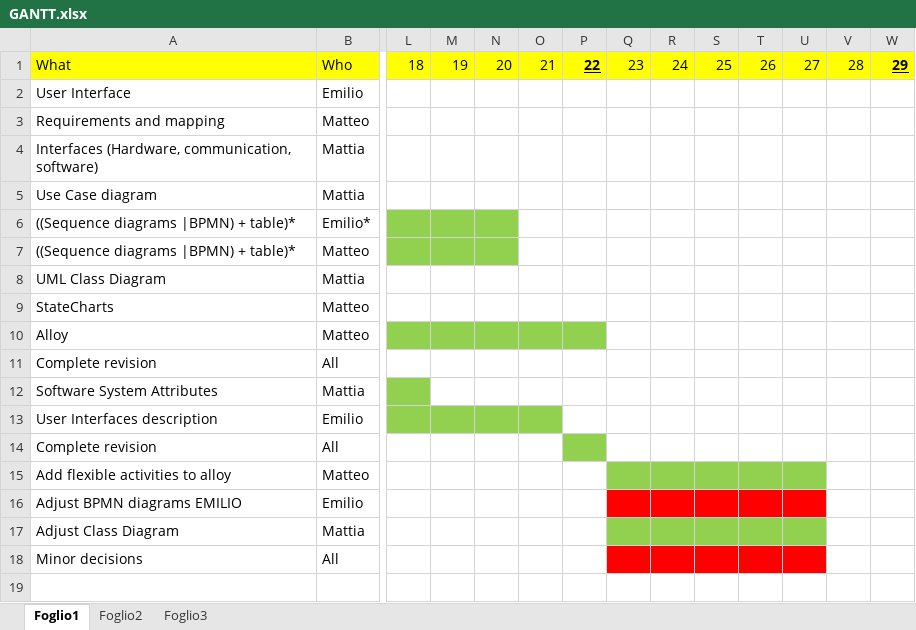
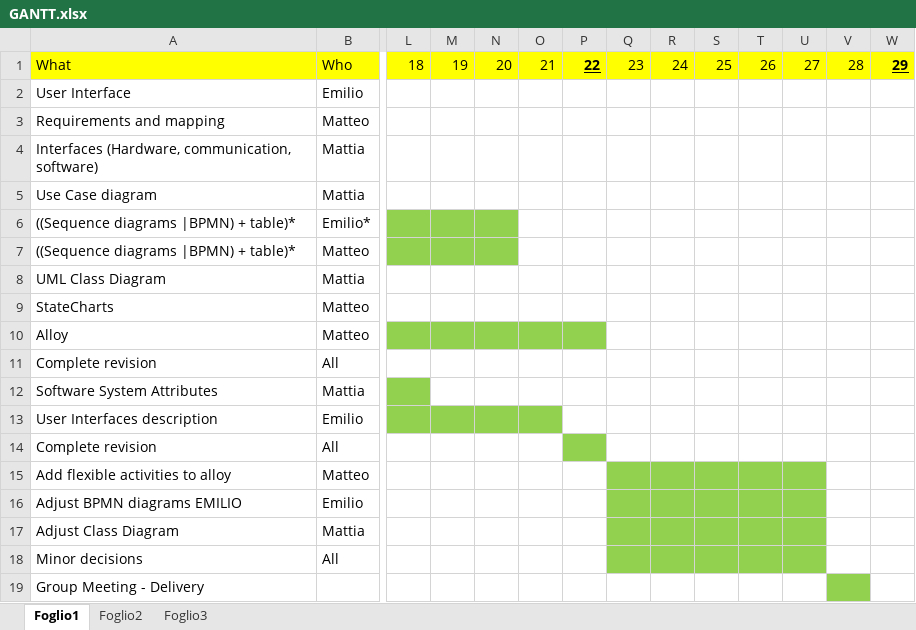
Before and after one commit to MatteoBiasielli/TravlendarPlus, an Excel workbook: RASD/GANTT.xlsx, sheet Foglio1, drawn as a sheet; only a part is shown, gaps mark what is left out; values as stored, in another font and other column widths than the file's, no borders; rows hold the shown columns only; the diff names each change by its address in the sheet, - before the commit and + after, or states it on an @@ line.

```diff
--- a/RASD/GANTT.xlsx (sheet Foglio1)
+++ b/RASD/GANTT.xlsx (sheet Foglio1)
-Q16:U16 fill: #FF0000
+Q16:U16 fill: #92D050
-Q18:U18 fill: #FF0000
+Q18:U18 fill: #92D050
+row 19: Group Meeting - Delivery
```
Also changed, not shown: 1 other file.
